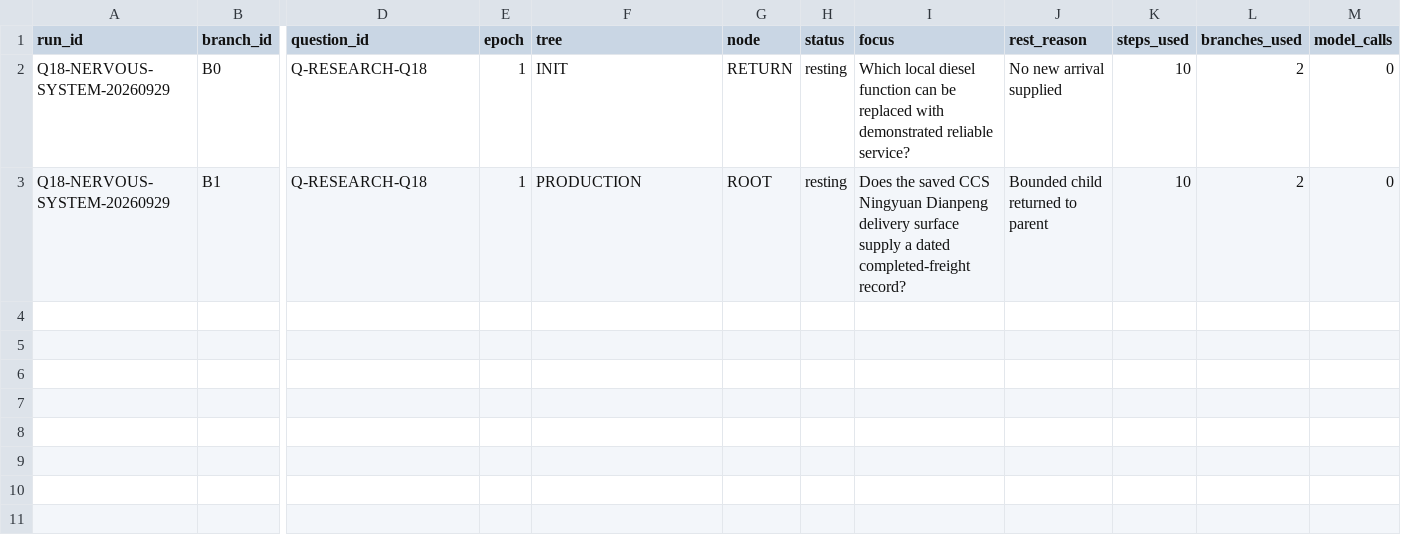
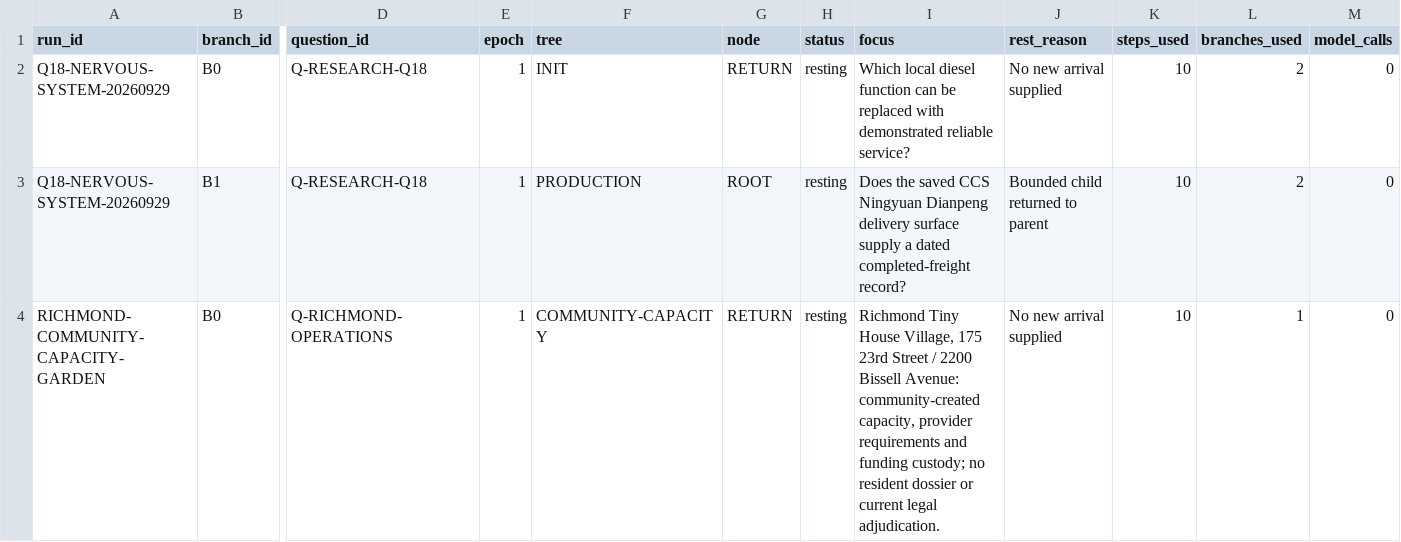
Before and after one commit to Jaradyne/Dis-Unity, a CSV file: digestion/threshold/garden/branches.csv, drawn as a sheet; only a part is shown, gaps mark what is left out; rows hold the shown columns only; the diff names each change by its address in the sheet, - before the commit and + after, or states it on an @@ line.

Commit message:
Record reviewed Richmond Question, Garden pass and pending Governor input
Link merged PR #47. Preserve 32 prior questions, 78 reflections, all five decisions and both existing Governor inputs. No model or Governor execution.

```diff
--- a/digestion/threshold/garden/branches.csv
+++ b/digestion/threshold/garden/branches.csv
+row 4: RICHMOND-COMMUNITY-CAPACITY-GARDEN | B0 | Q-RICHMOND-OPERATIONS | 1 | COMMUNITY-CAPACITY | RETURN | resting | Richmond Tiny House Village, 175 23rd Street / 2200 Bissell Avenue: community-created capacity, provider requirements and funding custody; no resident dossier or current legal adjudication. | No new arrival supplied | 10 | 1 | 0
```
Also changed, not shown: 7 other files.
